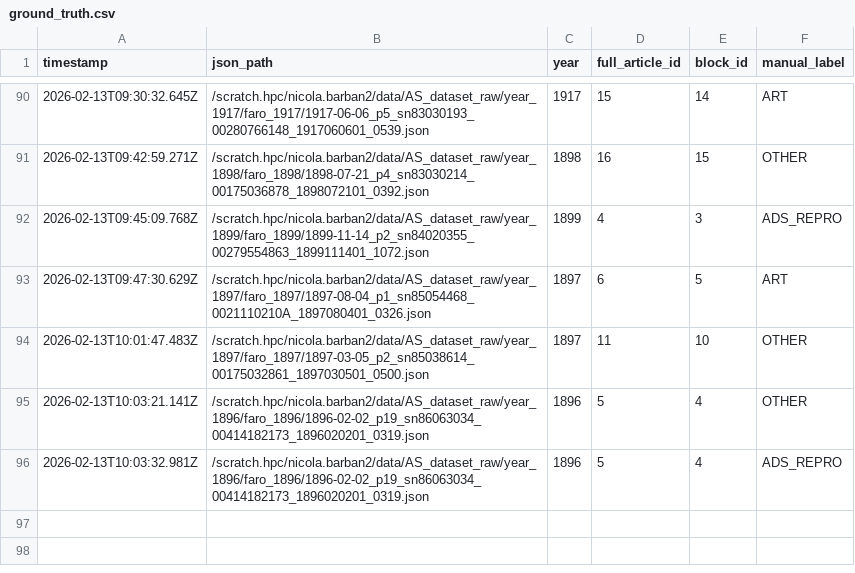
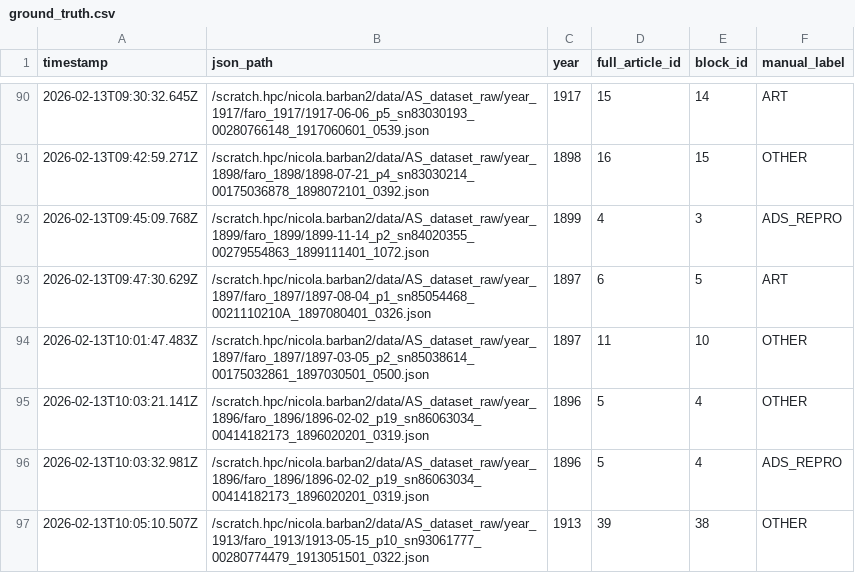
Before and after one commit to nicolabarban/fertility_ads, a CSV file: data/ground_truth.csv, drawn as a sheet; only a part is shown, gaps mark what is left out; the diff names each change by its address in the sheet, - before the commit and + after, or states it on an @@ line.

Commit message:
Append ground truth label

```diff
--- a/data/ground_truth.csv
+++ b/data/ground_truth.csv
+row 97: 2026-02-13T10:05:10.507Z | /scratch.hpc/nicola.barban2/data/AS_dataset_raw/year_1913/faro_1913/1913-05-15_p10_sn93061777_00280774479_1913051501_0322.json | 1913 | 39 | 38 | OTHER
```
